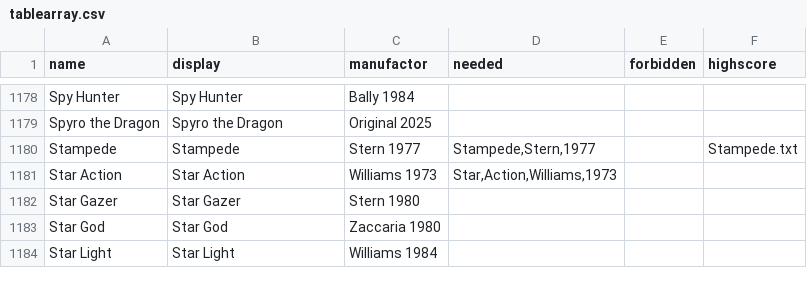
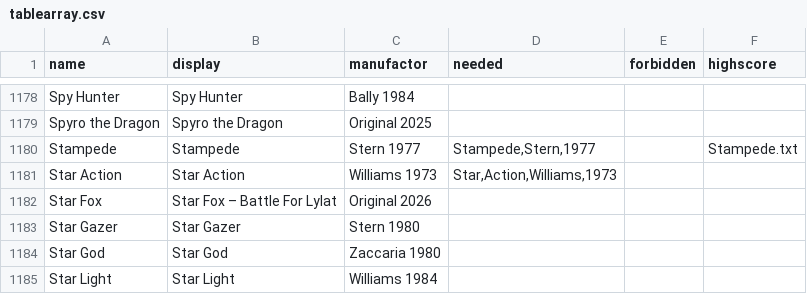
Before and after one commit to BA5T1/tablearray, a CSV file: tablearray.csv, drawn as a sheet; only a part is shown, gaps mark what is left out.

Commit message:
STAR FOX – BATTLE FOR LYLAT

```diff
--- a/tablearray.csv
+++ b/tablearray.csv
@@ -1181,2 +1181,3 @@ Stampede,Stampede,Stern 1977,"Stampede,Stern,1977",,Stampede.txt
 Star Action,Star Action,Williams 1973,"Star,Action,Williams,1973",,
+Star Fox,Star Fox – Battle For Lylat, Original 2026,,,
 Star Gazer,Star Gazer,Stern 1980,,,
```
